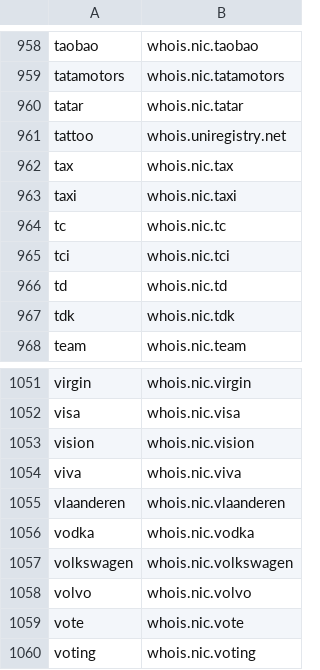
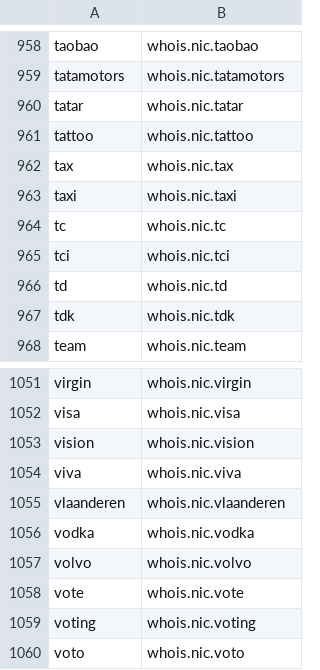
Before and after one commit to RamVasuthevan/whois-server-list, a CSV file: whois-servers.csv, drawn as a sheet; only a part is shown, gaps mark what is left out; the shorter side is filled out with more unchanged rows.

```diff
--- a/whois-servers.csv
+++ b/whois-servers.csv
@@ -960,3 +960,3 @@ tatamotors,whois.nic.tatamotors
 tatar,whois.nic.tatar
-tattoo,whois.uniregistry.net
+tattoo,whois.nic.tattoo
 tax,whois.nic.tax
@@ -1056,3 +1056,2 @@ vlaanderen,whois.nic.vlaanderen
 vodka,whois.nic.vodka
-volkswagen,whois.nic.volkswagen
 volvo,whois.nic.volvo
```
Also changed, not shown: 3 other files.
